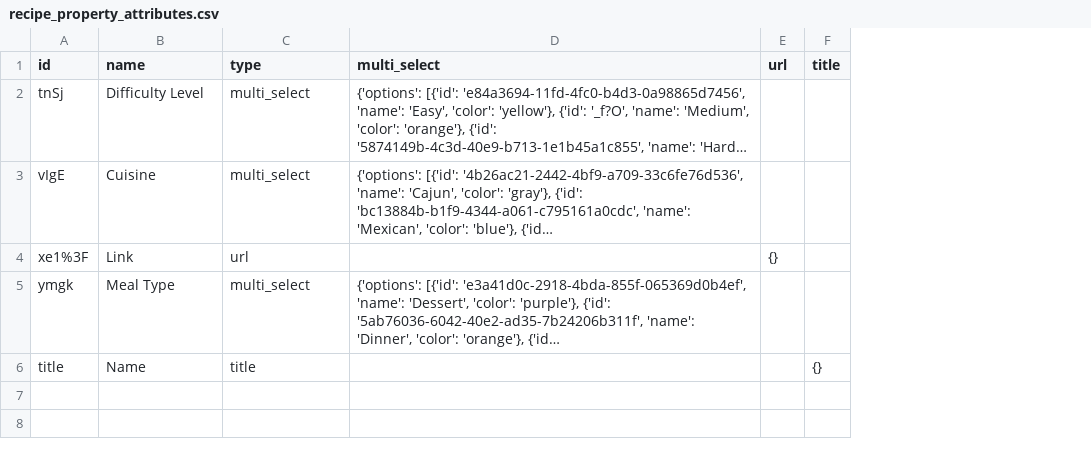
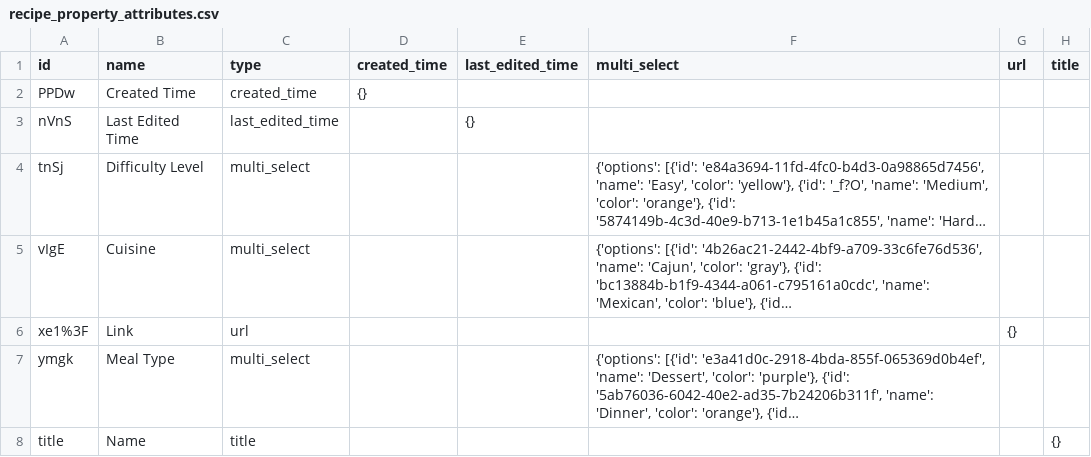
Before and after one commit to teraearlywine/data-modeling, a CSV file: hustle/scripts/files/recipe_property_attributes.csv, drawn as a sheet; long unchanged cells end in …; addresses are those after the commit; the diff names each change by its address in the sheet, - before the commit and + after, or states it on an @@ line.

```diff
--- a/hustle/scripts/files/recipe_property_attributes.csv
+++ b/hustle/scripts/files/recipe_property_attributes.csv
+column D (created_time), empty
+column E (last_edited_time), empty
+row 2: PPDw | Created Time | created_time | {}
+row 3: nVnS | Last Edited Time | last_edited_time |  | {}
```
Also changed, not shown: 2 other files.
